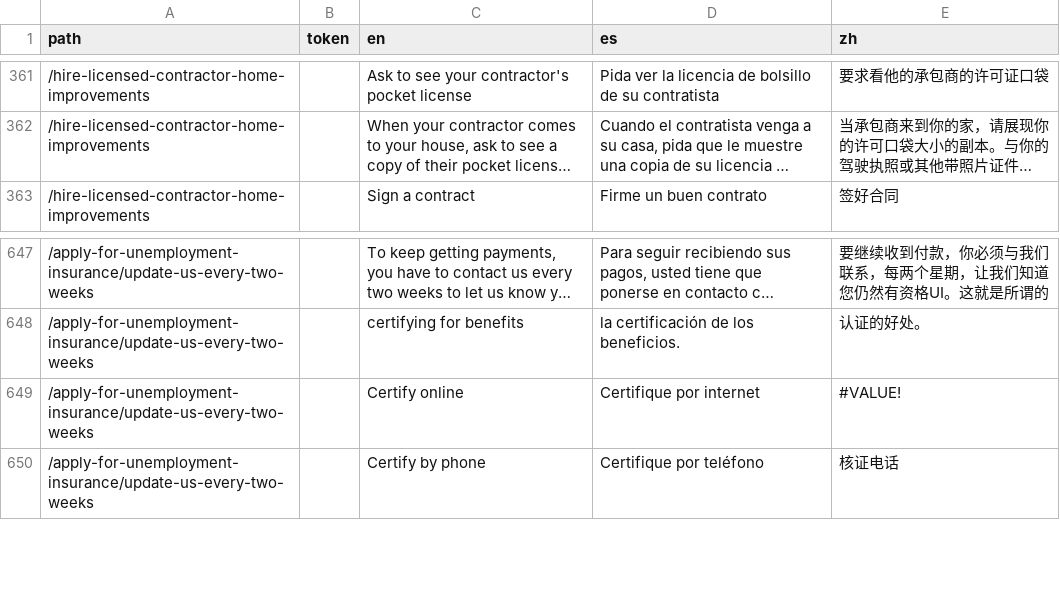
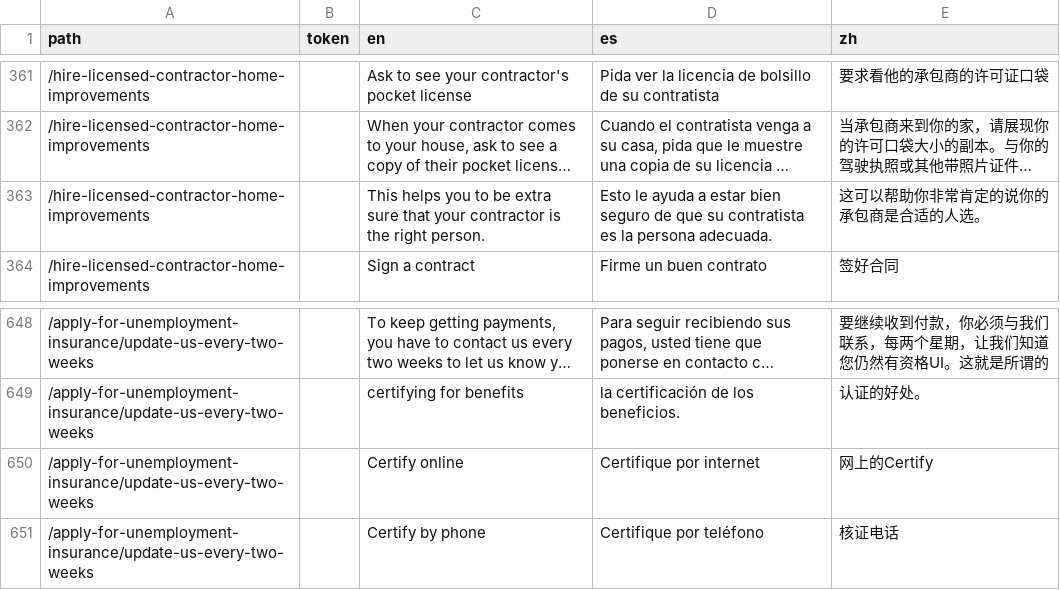
Before and after one commit to cagov/Alpha, a CSV file: src/lang-global.csv, drawn as a sheet; only a part is shown, gaps mark what is left out; long unchanged cells end in …; addresses are those after the commit; the diff names each change by its address in the sheet, - before the commit and + after, or states it on an @@ line.

Commit message:
final lang

```diff
--- a/src/lang-global.csv
+++ b/src/lang-global.csv
+row 363: /hire-licensed-contractor-home-improvements |  | This helps you to be extra sure that your contractor is the right person. | Esto le ayuda a estar bien seguro de que su contratista es la persona adecuada. | 这可以帮助你非常肯定的说你的承包商是合适的人选。
-E650 (zh): #VALUE!
+E650 (zh): 网上的Certify
```
